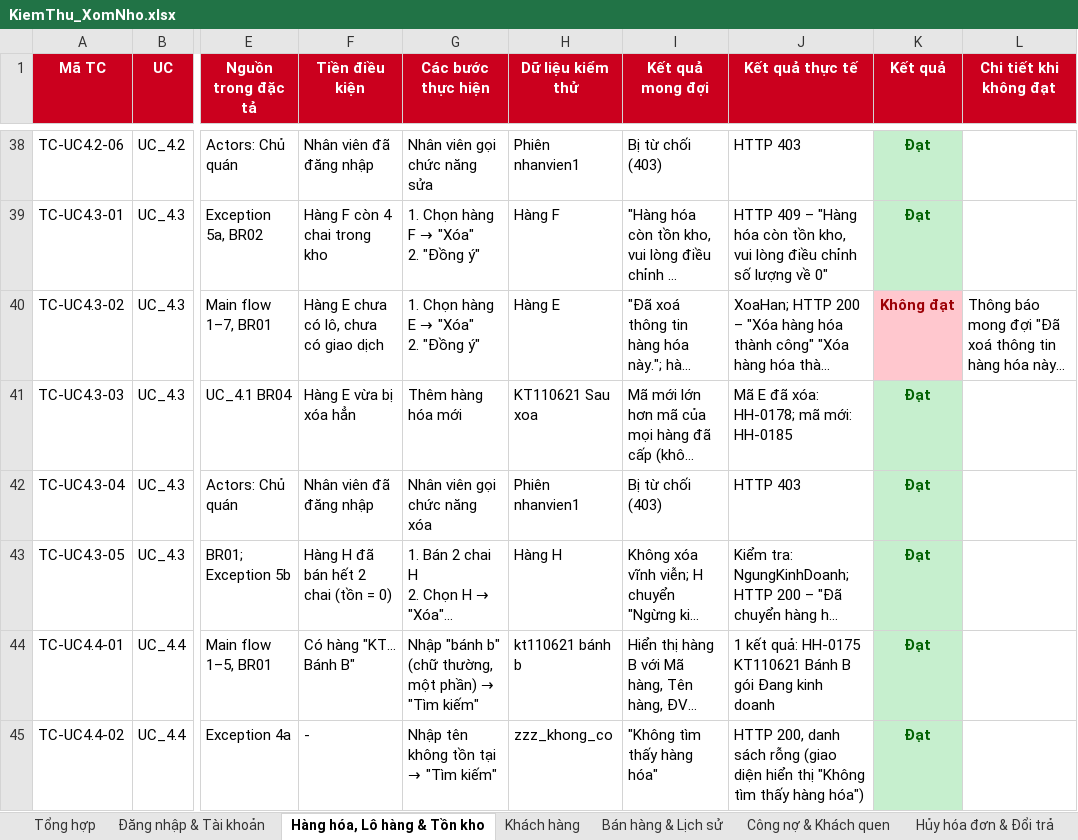
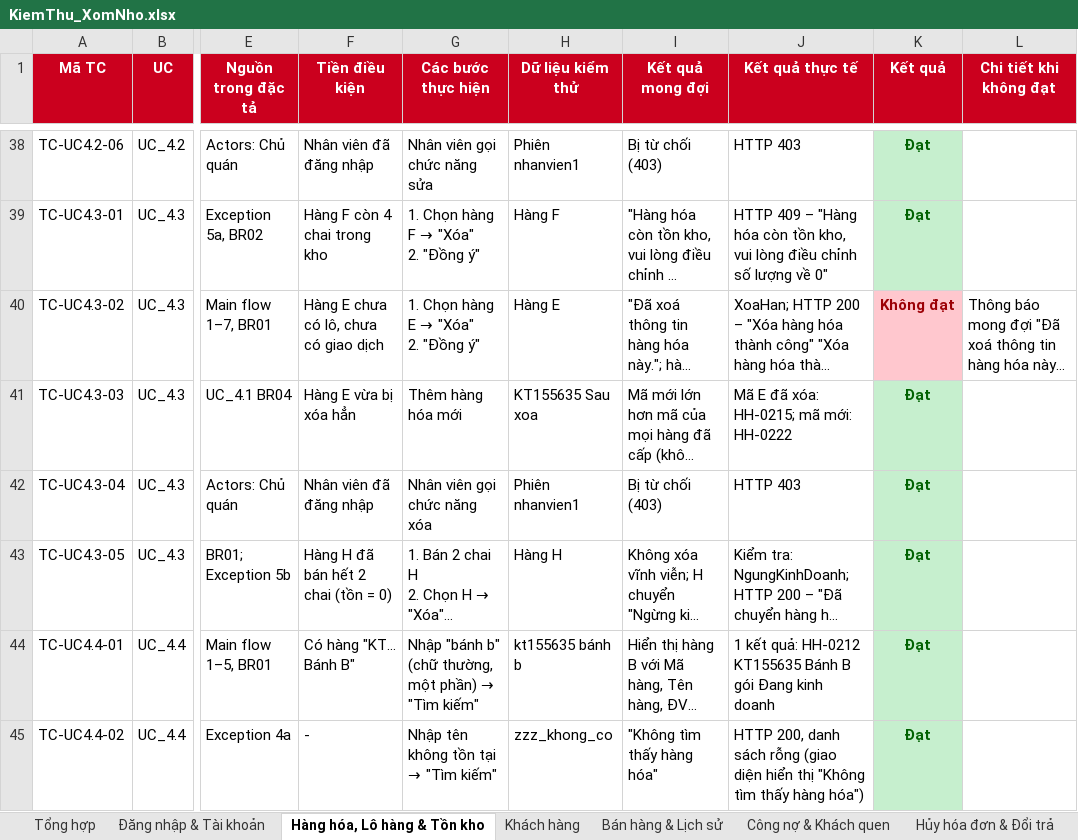
Before and after one commit to duy23122006adn-cyber/50K142.01.3007, an Excel workbook: docs/KiemThu_XomNho.xlsx, sheet Hàng hóa, Lô hàng & Tồn kho, drawn as a sheet; only a part is shown, gaps mark what is left out; long unchanged cells end in …; values as stored, in another font and other column widths than the file's, no borders; the diff covers the shown part only; the diff names each change by its address in the sheet, - before the commit and + after, or states it on an @@ line.

```diff
--- a/docs/KiemThu_XomNho.xlsx (sheet Hàng hóa, Lô hàng & Tồn kho)
+++ b/docs/KiemThu_XomNho.xlsx (sheet Hàng hóa, Lô hàng & Tồn kho)
-H41 (Dữ liệu kiểm thử): KT110621 Sau xoa
+H41 (Dữ liệu kiểm thử): KT155635 Sau xoa
-J41 (Kết quả thực tế): Mã E đã xóa: HH-0178; mã mới: HH-0185
+J41 (Kết quả thực tế): Mã E đã xóa: HH-0215; mã mới: HH-0222
-H44 (Dữ liệu kiểm thử): kt110621 bánh b
+H44 (Dữ liệu kiểm thử): kt155635 bánh b
-J44 (Kết quả thực tế): …kết quả: HH-0175 KT110621 Bánh B…
+J44 (Kết quả thực tế): …kết quả: HH-0212 KT155635 Bánh B…
```
Also changed, not shown: 16 edited cells elsewhere in this sheet, sheet Báo cáo, sheet Hủy hóa đơn & Đổi trả, sheet Bán hàng & Lịch sử, sheet Đăng nhập & Tài khoản, sheet Khách hàng, sheet Dữ liệu chuẩn bị, 3 more sheets, 5 other files.
